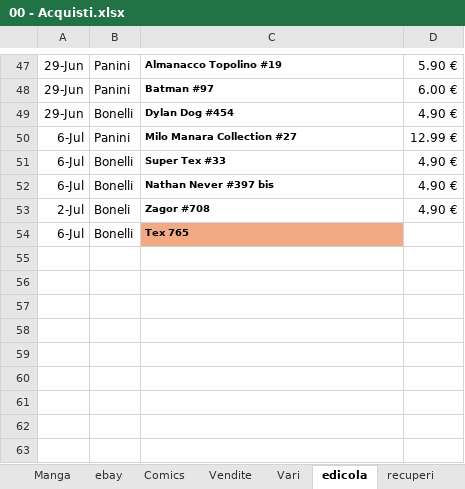
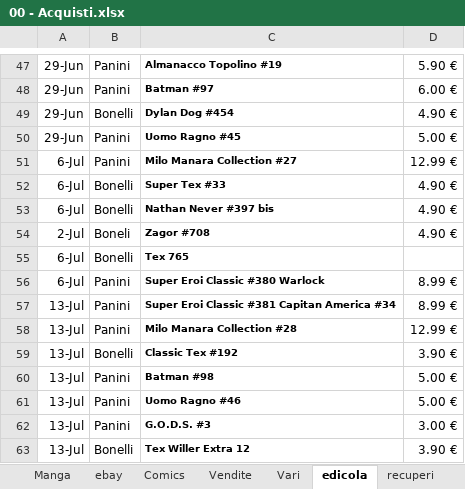
Before and after one commit to sorrentmutie/repoprivatafumetti, an Excel workbook: 00 - Acquisti.xlsx, sheet edicola, drawn as a sheet; only a part is shown, gaps mark what is left out; values as stored, in another font and other column widths than the file's, no borders; addresses are those after the commit; the diff names each change by its address in the sheet, - before the commit and + after, or states it on an @@ line.

```diff
--- a/00 - Acquisti.xlsx (sheet edicola)
+++ b/00 - Acquisti.xlsx (sheet edicola)
+row 50: 29-Jun | Panini | Uomo Ragno #45 | 5.00 €
-C55 fill: #F2AA84
+C55 fill: none
+row 56: 6-Jul | Panini | Super Eroi Classic #380 Warlock | 8.99 €
+row 57: 13-Jul | Panini | Super Eroi Classic #381 Capitan America #34 | 8.99 €
+row 58: 13-Jul | Panini | Milo Manara Collection #28 | 12.99 €
+row 59: 13-Jul | Bonelli | Classic Tex #192 | 3.90 €
+row 60: 13-Jul | Panini | Batman #98 | 5.00 €
+row 61: 13-Jul | Panini | Uomo Ragno #46 | 5.00 €
+row 62: 13-Jul | Panini | G.O.D.S. #3 | 3.00 €
+row 63: 13-Jul | Bonelli | Tex Willer Extra 12 | 3.90 €
```
Also changed, not shown: 05 Avengers.xlsx.
